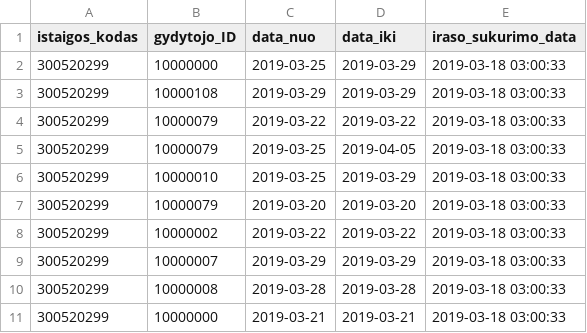
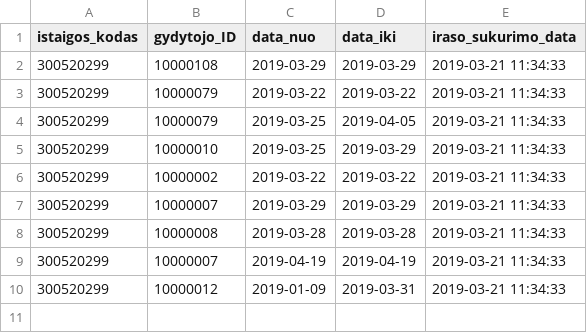
Before and after one commit to vilnius/poliklinikos, a CSV file: data/VRMMC/Registracija/300520299_doctors_not_at_work.csv, drawn as a sheet.

Commit message:
Seimos gydytoju eiliu teikimas 2019-03-21

```diff
--- a/data/VRMMC/Registracija/300520299_doctors_not_at_work.csv
+++ b/data/VRMMC/Registracija/300520299_doctors_not_at_work.csv
@@ -1,11 +1,10 @@
 istaigos_kodas;gydytojo_ID;data_nuo;data_iki;iraso_sukurimo_data
-300520299;10000000;2019-03-25;2019-03-29;2019-03-18 03:00:33
-300520299;10000108;2019-03-29;2019-03-29;2019-03-18 03:00:33
-300520299;10000079;2019-03-22;2019-03-22;2019-03-18 03:00:33
-300520299;10000079;2019-03-25;2019-04-05;2019-03-18 03:00:33
-300520299;10000010;2019-03-25;2019-03-29;2019-03-18 03:00:33
-300520299;10000079;2019-03-20;2019-03-20;2019-03-18 03:00:33
-300520299;10000002;2019-03-22;2019-03-22;2019-03-18 03:00:33
-300520299;10000007;2019-03-29;2019-03-29;2019-03-18 03:00:33
-300520299;10000008;2019-03-28;2019-03-28;2019-03-18 03:00:33
-300520299;10000000;2019-03-21;2019-03-21;2019-03-18 03:00:33
+300520299;10000108;2019-03-29;2019-03-29;2019-03-21 11:34:33
+300520299;10000079;2019-03-22;2019-03-22;2019-03-21 11:34:33
+300520299;10000079;2019-03-25;2019-04-05;2019-03-21 11:34:33
+300520299;10000010;2019-03-25;2019-03-29;2019-03-21 11:34:33
+300520299;10000002;2019-03-22;2019-03-22;2019-03-21 11:34:33
+300520299;10000007;2019-03-29;2019-03-29;2019-03-21 11:34:33
+300520299;10000008;2019-03-28;2019-03-28;2019-03-21 11:34:33
+300520299;10000007;2019-04-19;2019-04-19;2019-03-21 11:34:33
+300520299;10000012;2019-01-09;2019-03-31;2019-03-21 11:34:33
```
